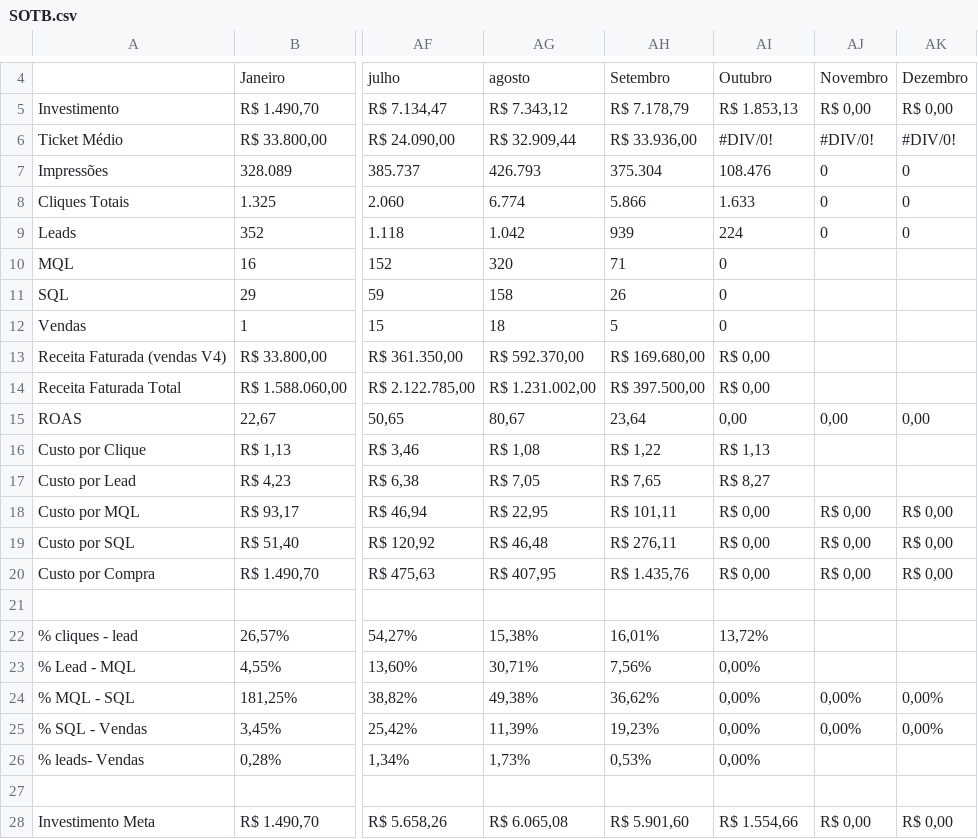
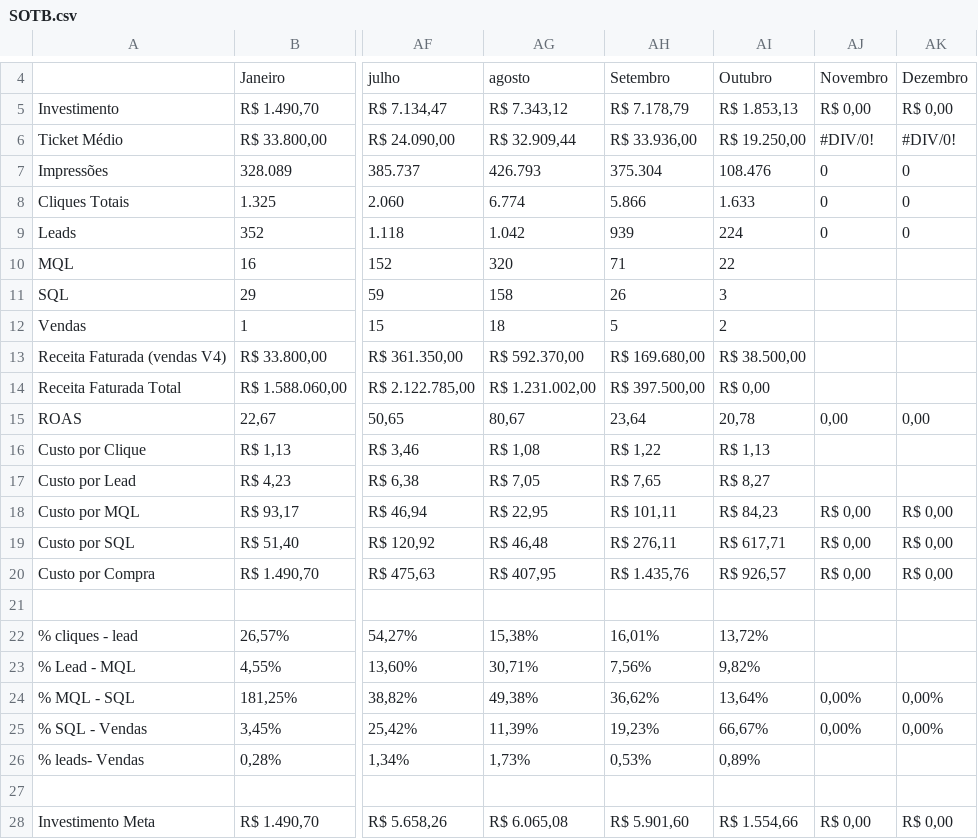
Before and after one commit to juliacostamktdigital-eng/Lps, a CSV file: painel/data/pace/SOTB.csv, drawn as a sheet; only a part is shown, gaps mark what is left out; the diff names each change by its address in the sheet, - before the commit and + after, or states it on an @@ line.

```diff
--- a/painel/data/pace/SOTB.csv
+++ b/painel/data/pace/SOTB.csv
-AI6: #DIV/0!
+AI6: R$ 19.250,00
-AI10: 0
+AI10: 22
-AI11: 0
+AI11: 3
-AI12: 0
+AI12: 2
-AI13: R$ 0,00
+AI13: R$ 38.500,00
-AI15: 0,00
+AI15: 20,78
-AI18: R$ 0,00
+AI18: R$ 84,23
-AI19: R$ 0,00
+AI19: R$ 617,71
-AI20: R$ 0,00
+AI20: R$ 926,57
-AI23: 0,00%
+AI23: 9,82%
-AI24: 0,00%
+AI24: 13,64%
-AI25: 0,00%
+AI25: 66,67%
-AI26: 0,00%
+AI26: 0,89%
```
Also changed, not shown: painel/data/com/FARE1.csv, painel/data/pace/ACCE.csv, 2 other files.
